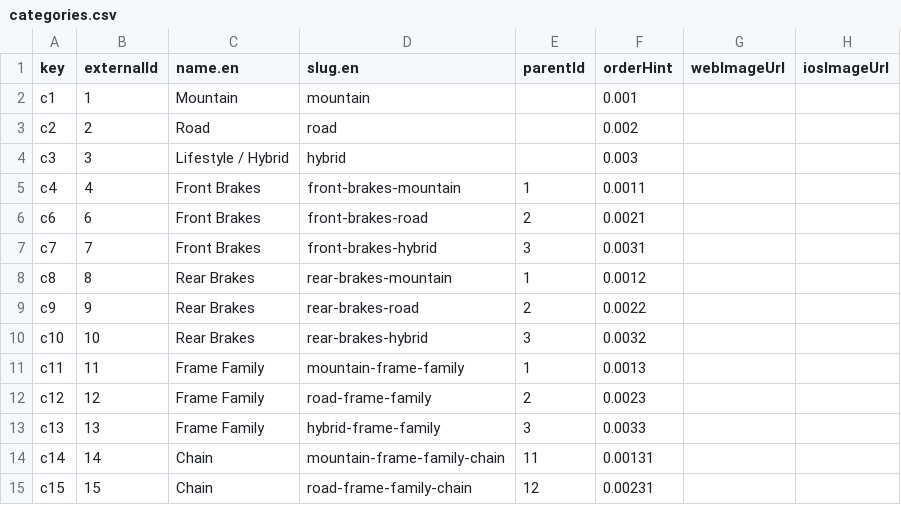
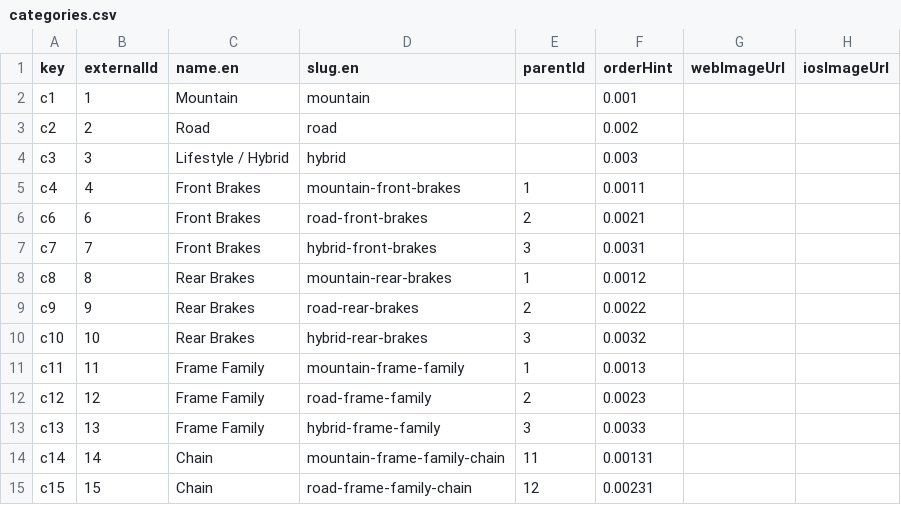
Before and after one commit to oe-ayush-gupta/launchapd-commercetools-import, a CSV file: data/categories.csv, drawn as a sheet; only a part is shown.

```diff
--- a/data/categories.csv
+++ b/data/categories.csv
@@ -4,8 +4,8 @@ c2,2,Road,road,,0.002,,
 c3,3,Lifestyle / Hybrid,hybrid,,0.003,,
-c4,4,Front Brakes,front-brakes-mountain,1,0.0011,,
-c6,6,Front Brakes,front-brakes-road,2,0.0021,,
-c7,7,Front Brakes,front-brakes-hybrid,3,0.0031,,
-c8,8,Rear Brakes,rear-brakes-mountain,1,0.0012,,
-c9,9,Rear Brakes,rear-brakes-road,2,0.0022,,
-c10,10,Rear Brakes,rear-brakes-hybrid,3,0.0032,,
+c4,4,Front Brakes,mountain-front-brakes,1,0.0011,,
+c6,6,Front Brakes,road-front-brakes,2,0.0021,,
+c7,7,Front Brakes,hybrid-front-brakes,3,0.0031,,
+c8,8,Rear Brakes,mountain-rear-brakes,1,0.0012,,
+c9,9,Rear Brakes,road-rear-brakes,2,0.0022,,
+c10,10,Rear Brakes,hybrid-rear-brakes,3,0.0032,,
 c11,11,Frame Family,mountain-frame-family,1,0.0013,,
```
Also changed, not shown: 2 other files.
